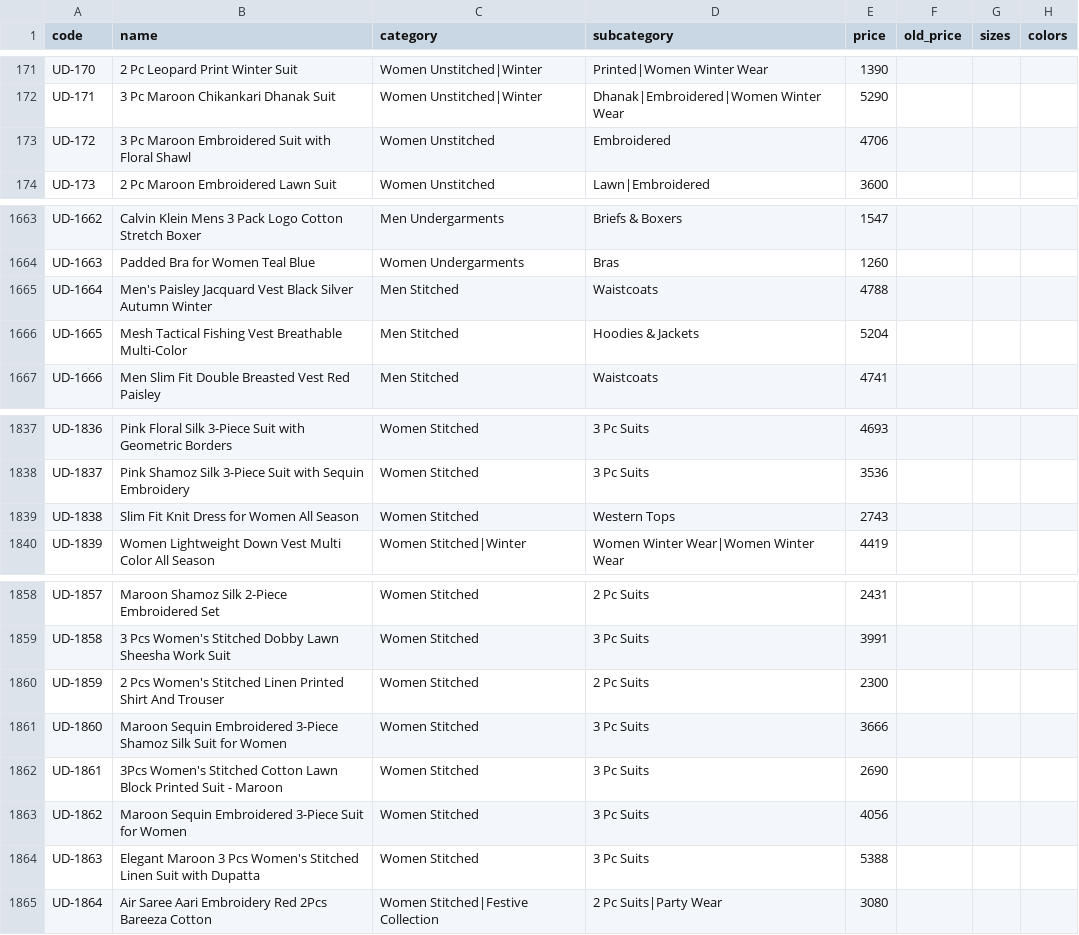
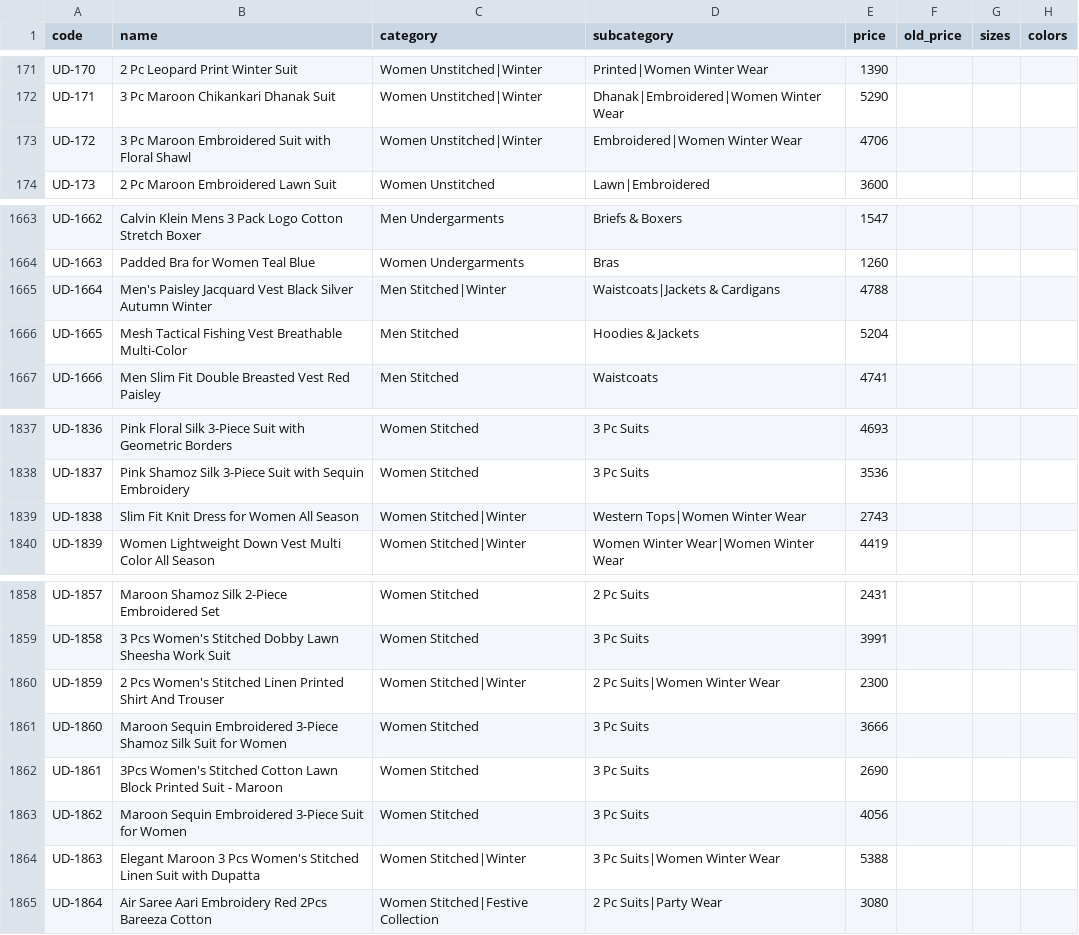
Before and after one commit to um8r/umar-deals, a CSV file: products.csv, drawn as a sheet; only a part is shown, gaps mark what is left out; the diff covers the shown part only; the diff names each change by its address in the sheet, - before the commit and + after, or states it on an @@ line.

```diff
--- a/products.csv
+++ b/products.csv
-C173 (category): Women Unstitched
+C173 (category): Women Unstitched|Winter
-D173 (subcategory): Embroidered
+D173 (subcategory): Embroidered|Women Winter Wear
-C1665 (category): Men Stitched
+C1665 (category): Men Stitched|Winter
-D1665 (subcategory): Waistcoats
+D1665 (subcategory): Waistcoats|Jackets & Cardigans
-C1839 (category): Women Stitched
+C1839 (category): Women Stitched|Winter
-D1839 (subcategory): Western Tops
+D1839 (subcategory): Western Tops|Women Winter Wear
-C1860 (category): Women Stitched
+C1860 (category): Women Stitched|Winter
-D1860 (subcategory): 2 Pc Suits
+D1860 (subcategory): 2 Pc Suits|Women Winter Wear
-C1864 (category): Women Stitched
+C1864 (category): Women Stitched|Winter
-D1864 (subcategory): 3 Pc Suits
+D1864 (subcategory): 3 Pc Suits|Women Winter Wear
```
Also changed, not shown: 28 edited cells elsewhere in this file.
